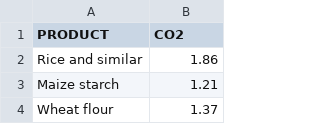
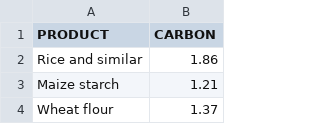
Before and after one commit to andesc2007/apsc103, a CSV file: Backend/Data/item_database.csv, drawn as a sheet; only a part is shown.

Commit message:
updated gitignore and database

```diff
--- a/Backend/Data/item_database.csv
+++ b/Backend/Data/item_database.csv
@@ -1,2 +1,2 @@
-PRODUCT,CO2
+PRODUCT,CARBON
 Rice and similar ,1.86
```
Also changed, not shown: 1 other file.
